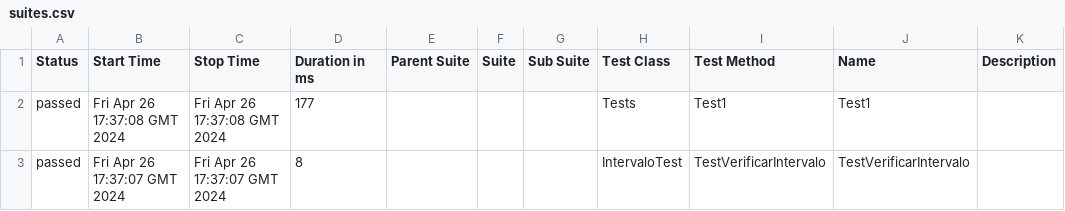
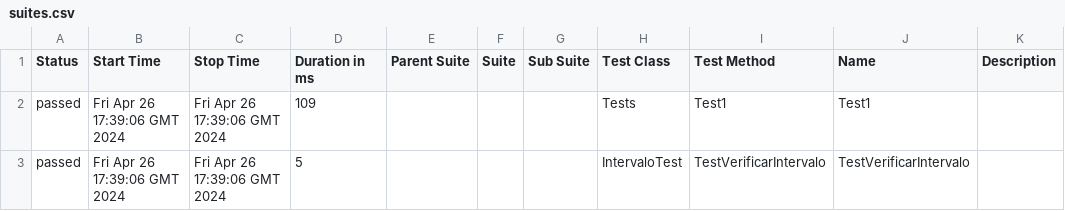
Before and after one commit to ladesa-ro/gerar-horario, a CSV file: b/development/data/suites.csv, drawn as a sheet.

```diff
--- a/b/development/data/suites.csv
+++ b/b/development/data/suites.csv
@@ -1,3 +1,3 @@
 "Status","Start Time","Stop Time","Duration in ms","Parent Suite","Suite","Sub Suite","Test Class","Test Method","Name","Description"
-"passed","Fri Apr 26 17:37:08 GMT 2024","Fri Apr 26 17:37:08 GMT 2024","177","","","","Tests","Test1","Test1",""
-"passed","Fri Apr 26 17:37:07 GMT 2024","Fri Apr 26 17:37:07 GMT 2024","8","","","","IntervaloTest","TestVerificarIntervalo","TestVerificarIntervalo",""
+"passed","Fri Apr 26 17:39:06 GMT 2024","Fri Apr 26 17:39:06 GMT 2024","109","","","","Tests","Test1","Test1",""
+"passed","Fri Apr 26 17:39:06 GMT 2024","Fri Apr 26 17:39:06 GMT 2024","5","","","","IntervaloTest","TestVerificarIntervalo","TestVerificarIntervalo",""
```
Also changed, not shown: 26 other files.
